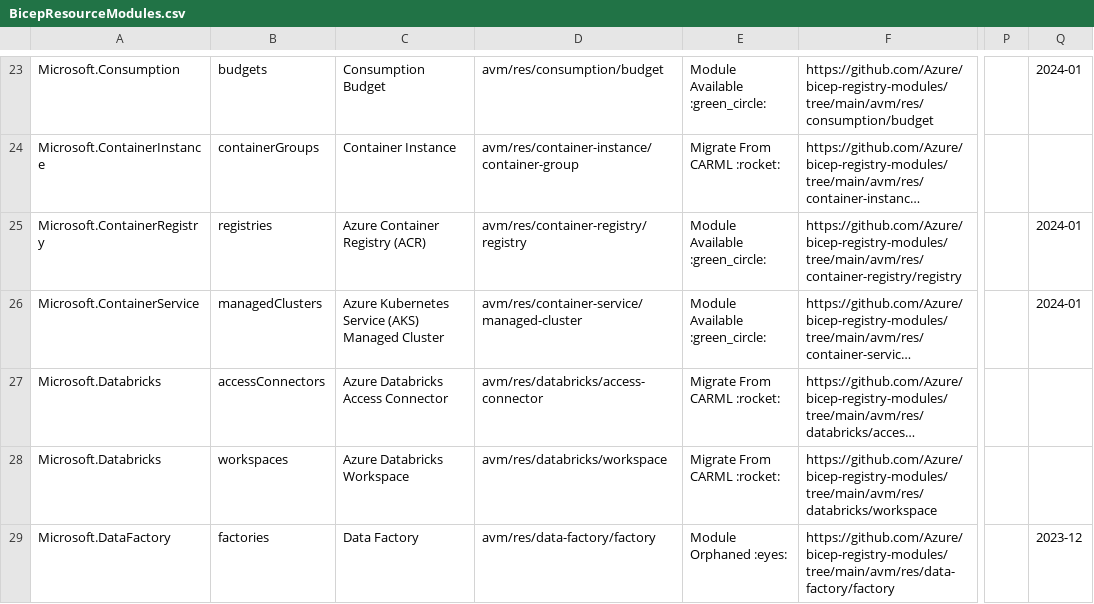
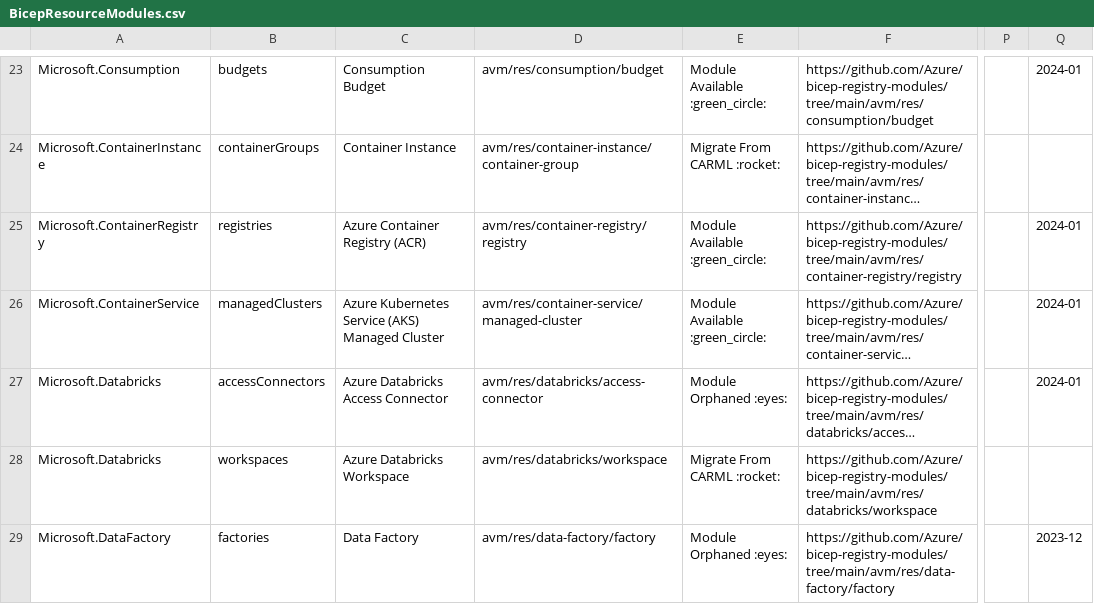
Before and after one commit to Azure/Azure-Verified-Modules, a CSV file: docs/static/module-indexes/BicepResourceModules.csv, drawn as a sheet; only a part is shown, gaps mark what is left out; long unchanged cells end in …; the diff covers the shown part only; the diff names each change by its address in the sheet, - before the commit and + after, or states it on an @@ line.

Commit message:
Bicep resource module index updates

```diff
--- a/docs/static/module-indexes/BicepResourceModules.csv
+++ b/docs/static/module-indexes/BicepResourceModules.csv
-E27: Migrate From CARML :rocket:
+E27: Module Orphaned :eyes:
-Q27: (empty)
+Q27: 2024-01
```
Also changed, not shown: 14 edited cells elsewhere in this file.
